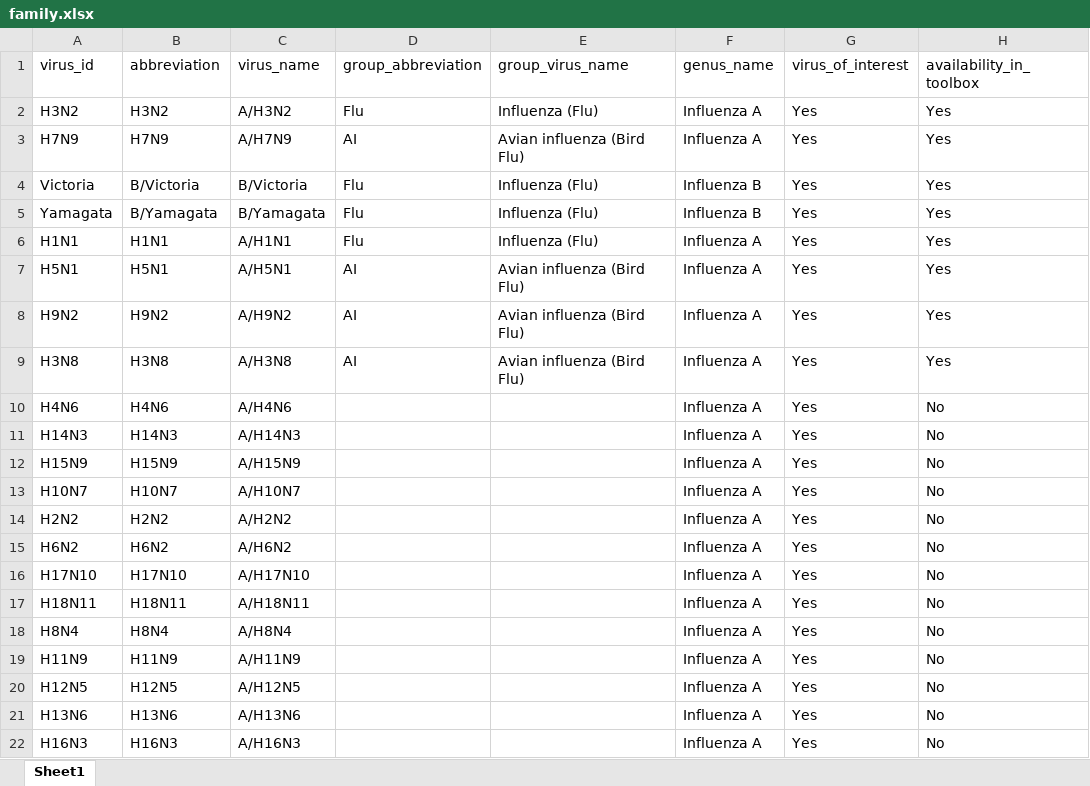
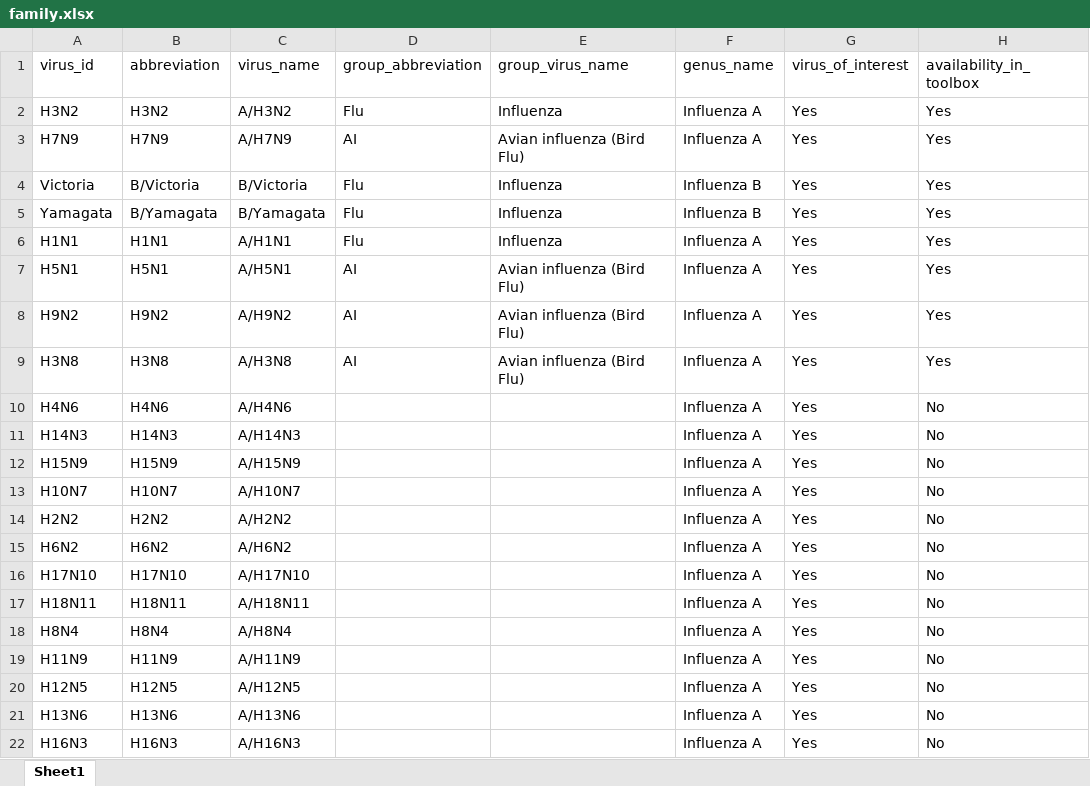
Before and after one commit to data-intuitive/VirusBank, an Excel workbook: orthomyxoviruses/family.xlsx, sheet Sheet1, drawn as a sheet; only a part is shown; values as stored, in another font and other column widths than the file's, no borders; the diff names each change by its address in the sheet, - before the commit and + after, or states it on an @@ line.

Commit message:
Use acronyms instead of full names in tabsets

```diff
--- a/orthomyxoviruses/family.xlsx (sheet Sheet1)
+++ b/orthomyxoviruses/family.xlsx (sheet Sheet1)
-E2 (group_virus_name): Influenza (Flu)
+E2 (group_virus_name): Influenza
-E4:E6 (group_virus_name): Influenza (Flu)
+E4:E6 (group_virus_name): Influenza
```
Also changed, not shown: 14 other files.
